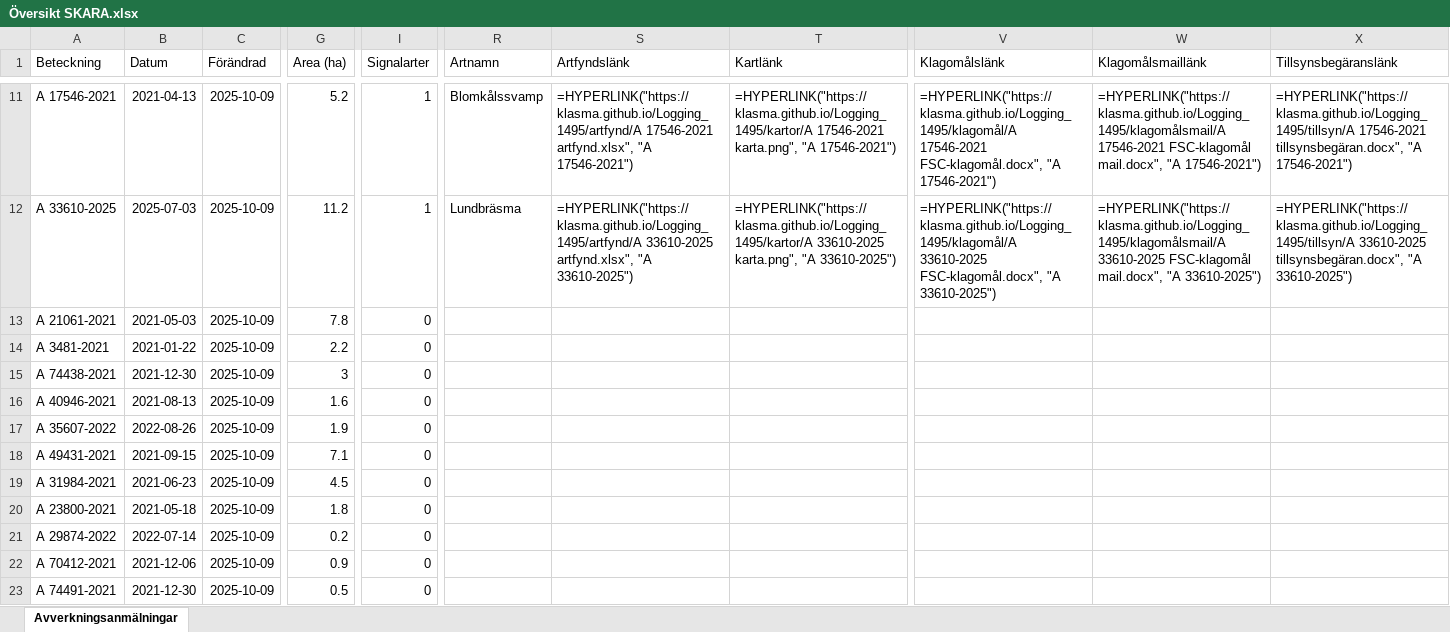
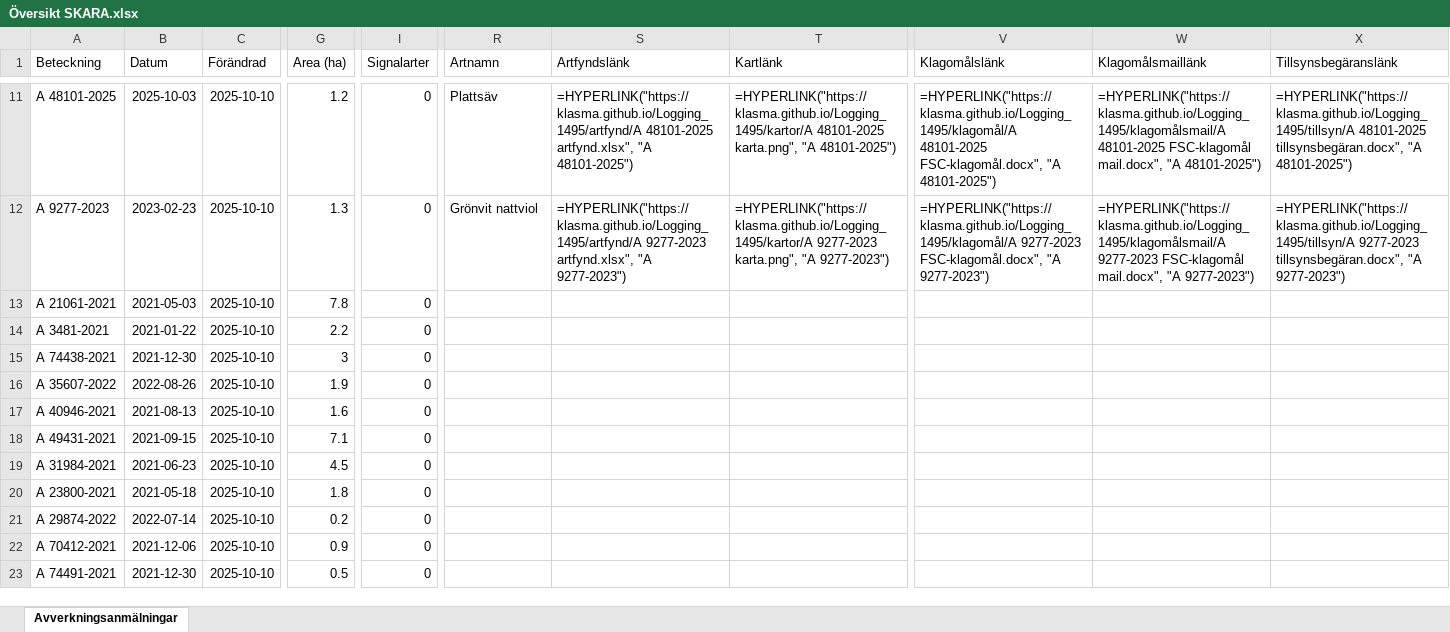
Before and after one commit to klasma/Logging_1495, an Excel workbook: Översikt SKARA.xlsx, sheet Avverkningsanmälningar, drawn as a sheet; only a part is shown, gaps mark what is left out; values as stored, in another font and other column widths than the file's, no borders; formulas without a stored value are shown as written; the diff covers the shown part only; the diff names each change by its address in the sheet, - before the commit and + after, or states it on an @@ line.

```diff
--- a/Översikt SKARA.xlsx (sheet Avverkningsanmälningar)
+++ b/Översikt SKARA.xlsx (sheet Avverkningsanmälningar)
-A11 (Beteckning): A 17546-2021
+A11 (Beteckning): A 48101-2025
-B11 (Datum): 2021-04-13
+B11 (Datum): 2025-10-03
-C11:C23 (Förändrad): 2025-10-09
+C11:C23 (Förändrad): 2025-10-10
-G11 (Area (ha)): 5.2
+G11 (Area (ha)): 1.2
-I11:I12 (Signalarter): 1
+I11:I12 (Signalarter): 0
-R11 (Artnamn): Blomkålssvamp
+R11 (Artnamn): Plattsäv
-S11 (Artfyndslänk): =HYPERLINK("https://klasma.github.io/Logging_1495/artfynd/A 17546-2021 artfynd.xlsx", "A 17546-2021")
+S11 (Artfyndslänk): =HYPERLINK("https://klasma.github.io/Logging_1495/artfynd/A 48101-2025 artfynd.xlsx", "A 48101-2025")
-T11 (Kartlänk): =HYPERLINK("https://klasma.github.io/Logging_1495/kartor/A 17546-2021 karta.png", "A 17546-2021")
+T11 (Kartlänk): =HYPERLINK("https://klasma.github.io/Logging_1495/kartor/A 48101-2025 karta.png", "A 48101-2025")
-V11 (Klagomålslänk): =HYPERLINK("https://klasma.github.io/Logging_1495/klagomål/A 17546-2021 FSC-klagomål.docx", "A 17546-2021")
+V11 (Klagomålslänk): =HYPERLINK("https://klasma.github.io/Logging_1495/klagomål/A 48101-2025 FSC-klagomål.docx", "A 48101-2025")
-W11 (Klagomålsmaillänk): =HYPERLINK("https://klasma.github.io/Logging_1495/klagomålsmail/A 17546-2021 FSC-klagomål mail.docx", "A 17546-2021")
+W11 (Klagomålsmaillänk): =HYPERLINK("https://klasma.github.io/Logging_1495/klagomålsmail/A 48101-2025 FSC-klagomål mail.docx", "A 48101-2025")
-X11 (Tillsynsbegäranslänk): =HYPERLINK("https://klasma.github.io/Logging_1495/tillsyn/A 17546-2021 tillsynsbegäran.docx", "A 17546-2021")
+X11 (Tillsynsbegäranslänk): =HYPERLINK("https://klasma.github.io/Logging_1495/tillsyn/A 48101-2025 tillsynsbegäran.docx", "A 48101-2025")
-A12 (Beteckning): A 33610-2025
+A12 (Beteckning): A 9277-2023
-B12 (Datum): 2025-07-03
+B12 (Datum): 2023-02-23
-G12 (Area (ha)): 11.2
+G12 (Area (ha)): 1.3
-R12 (Artnamn): Lundbräsma
+R12 (Artnamn): Grönvit nattviol
-S12 (Artfyndslänk): =HYPERLINK("https://klasma.github.io/Logging_1495/artfynd/A 33610-2025 artfynd.xlsx", "A 33610-2025")
+S12 (Artfyndslänk): =HYPERLINK("https://klasma.github.io/Logging_1495/artfynd/A 9277-2023 artfynd.xlsx", "A 9277-2023")
-T12 (Kartlänk): =HYPERLINK("https://klasma.github.io/Logging_1495/kartor/A 33610-2025 karta.png", "A 33610-2025")
+T12 (Kartlänk): =HYPERLINK("https://klasma.github.io/Logging_1495/kartor/A 9277-2023 karta.png", "A 9277-2023")
-V12 (Klagomålslänk): =HYPERLINK("https://klasma.github.io/Logging_1495/klagomål/A 33610-2025 FSC-klagomål.docx", "A 33610-2025")
+V12 (Klagomålslänk): =HYPERLINK("https://klasma.github.io/Logging_1495/klagomål/A 9277-2023 FSC-klagomål.docx", "A 9277-2023")
-W12 (Klagomålsmaillänk): =HYPERLINK("https://klasma.github.io/Logging_1495/klagomålsmail/A 33610-2025 FSC-klagomål mail.docx", "A 33610-2025")
+W12 (Klagomålsmaillänk): =HYPERLINK("https://klasma.github.io/Logging_1495/klagomålsmail/A 9277-2023 FSC-klagomål mail.docx", "A 9277-2023")
-X12 (Tillsynsbegäranslänk): =HYPERLINK("https://klasma.github.io/Logging_1495/tillsyn/A 33610-2025 tillsynsbegäran.docx", "A 33610-2025")
+X12 (Tillsynsbegäranslänk): =HYPERLINK("https://klasma.github.io/Logging_1495/tillsyn/A 9277-2023 tillsynsbegäran.docx", "A 9277-2023")
-A16 (Beteckning): A 40946-2021
+A16 (Beteckning): A 35607-2022
-B16 (Datum): 2021-08-13
+B16 (Datum): 2022-08-26
-G16 (Area (ha)): 1.6
+G16 (Area (ha)): 1.9
-A17 (Beteckning): A 35607-2022
+A17 (Beteckning): A 40946-2021
-B17 (Datum): 2022-08-26
+B17 (Datum): 2021-08-13
-G17 (Area (ha)): 1.9
+G17 (Area (ha)): 1.6
```
Also changed, not shown: 838 edited cells elsewhere in this sheet, artfynd/A 1202-2024 artfynd.xlsx, artfynd/A 17546-2021 artfynd.xlsx, 55 other files.
